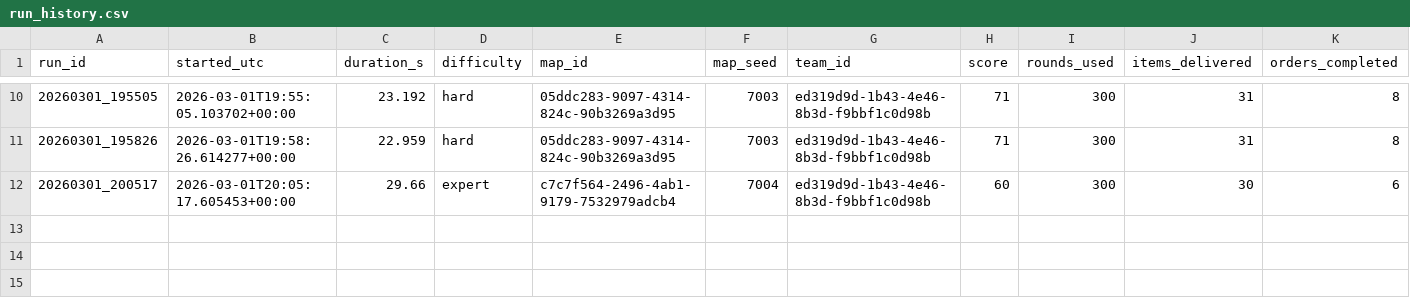
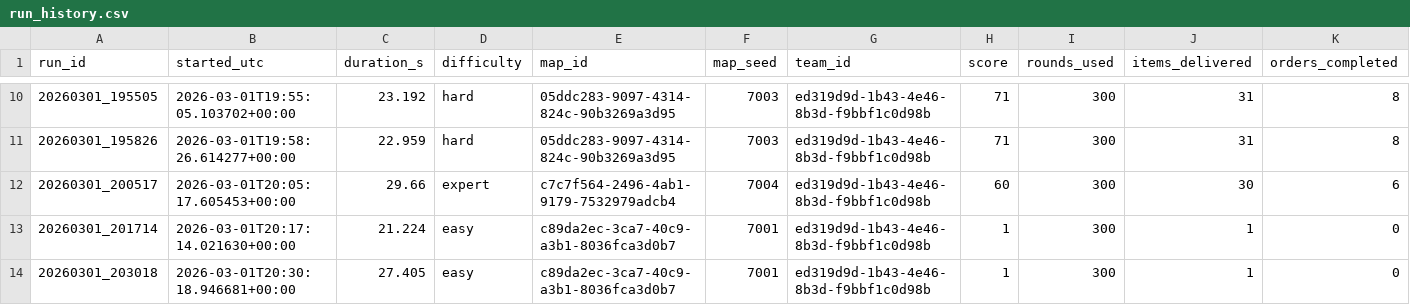
Before and after one commit to RDNordic/ai-championship-warroom, a CSV file: solutions/grocerybot-trial/logs/run_history.csv, drawn as a sheet; only a part is shown, gaps mark what is left out; rows hold the shown columns only; the diff names each change by its address in the sheet, - before the commit and + after, or states it on an @@ line.

```diff
--- a/solutions/grocerybot-trial/logs/run_history.csv
+++ b/solutions/grocerybot-trial/logs/run_history.csv
+row 13: 20260301_201714 | 2026-03-01T20:17:14.021630+00:00 | 21.224 | easy | c89da2ec-3ca7-40c9-a3b1-8036fca3d0b7 | 7001 | ed319d9d-1b43-4e46-8b3d-f9bbf1c0d98b | 1 | 300 | 1 | 0
+row 14: 20260301_203018 | 2026-03-01T20:30:18.946681+00:00 | 27.405 | easy | c89da2ec-3ca7-40c9-a3b1-8036fca3d0b7 | 7001 | ed319d9d-1b43-4e46-8b3d-f9bbf1c0d98b | 1 | 300 | 1 | 0
```
Also changed, not shown: 12 other files.
